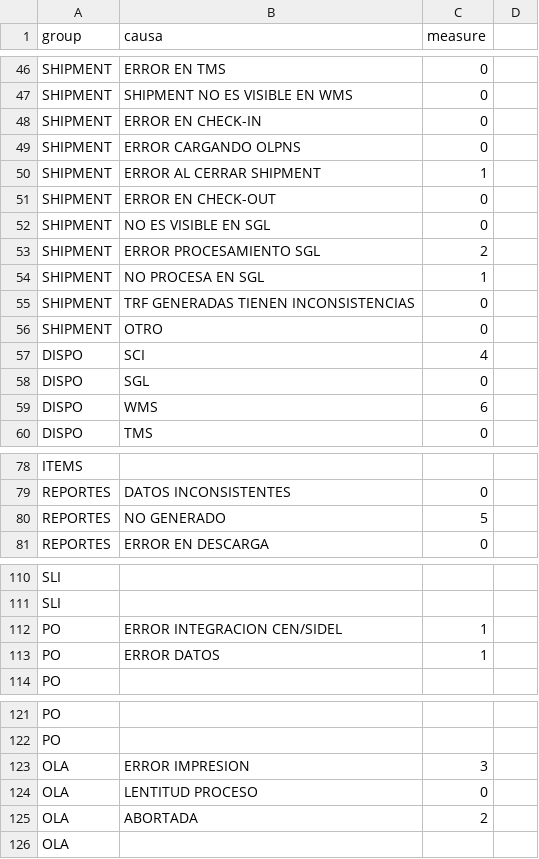
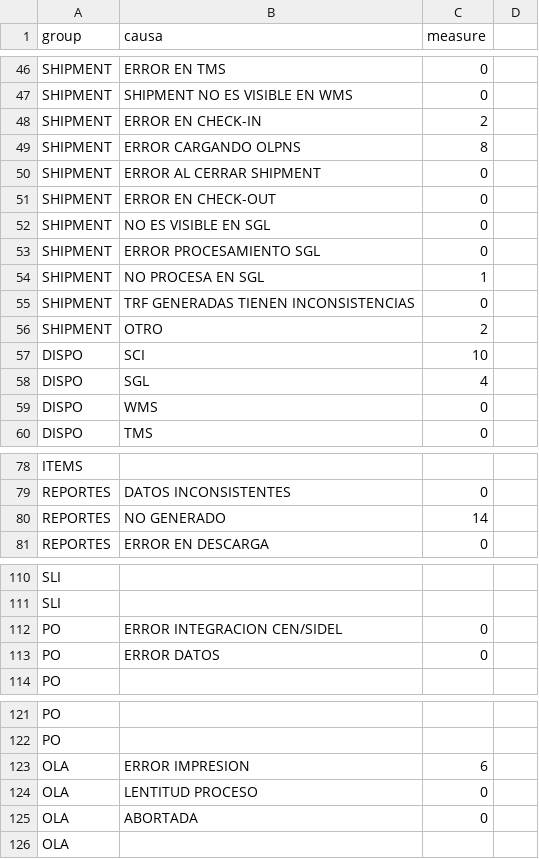
Before and after one commit to paboada/RL, a CSV file: data/Causales.csv, drawn as a sheet; only a part is shown, gaps mark what is left out; the diff covers the shown part only.

```diff
--- a/data/Causales.csv
+++ b/data/Causales.csv
@@ -47,14 +47,14 @@ SHIPMENT,ERROR EN TMS,0
 SHIPMENT,SHIPMENT NO ES VISIBLE EN WMS,0
-SHIPMENT,ERROR EN CHECK-IN,0
-SHIPMENT,ERROR CARGANDO OLPNS,0
-SHIPMENT,ERROR AL CERRAR SHIPMENT,1
+SHIPMENT,ERROR EN CHECK-IN,2
+SHIPMENT,ERROR CARGANDO OLPNS,8
+SHIPMENT,ERROR AL CERRAR SHIPMENT,0
 SHIPMENT,ERROR EN CHECK-OUT,0
 SHIPMENT,NO ES VISIBLE EN SGL,0
-SHIPMENT,ERROR PROCESAMIENTO SGL,2
+SHIPMENT,ERROR PROCESAMIENTO SGL,0
 SHIPMENT,NO PROCESA EN SGL,1
 SHIPMENT,TRF GENERADAS TIENEN INCONSISTENCIAS,0
-SHIPMENT,OTRO,0
-DISPO,SCI,4
-DISPO,SGL,0
-DISPO,WMS,6
+SHIPMENT,OTRO,2
+DISPO,SCI,10
+DISPO,SGL,4
+DISPO,WMS,0
 DISPO,TMS,0
@@ -79,3 +79,3 @@ ITEMS,,
 REPORTES,DATOS INCONSISTENTES,0
-REPORTES,NO GENERADO,5
+REPORTES,NO GENERADO,14
 REPORTES,ERROR EN DESCARGA,0
@@ -111,4 +111,4 @@ SLI,,
 SLI,,
-PO,ERROR INTEGRACION CEN/SIDEL,1
-PO,ERROR DATOS,1
+PO,ERROR INTEGRACION CEN/SIDEL,0
+PO,ERROR DATOS,0
 PO,,
@@ -122,5 +122,5 @@ PO,,
 PO,,
-OLA,ERROR IMPRESION,3
+OLA,ERROR IMPRESION,6
 OLA,LENTITUD PROCESO,0
-OLA,ABORTADA,2
+OLA,ABORTADA,0
 OLA,,
```
Also changed, not shown: 1 added row, 1 removed row and 17 edited cells elsewhere in this file, data/EvolucionCasosCategoria.csv, 2 other files.
